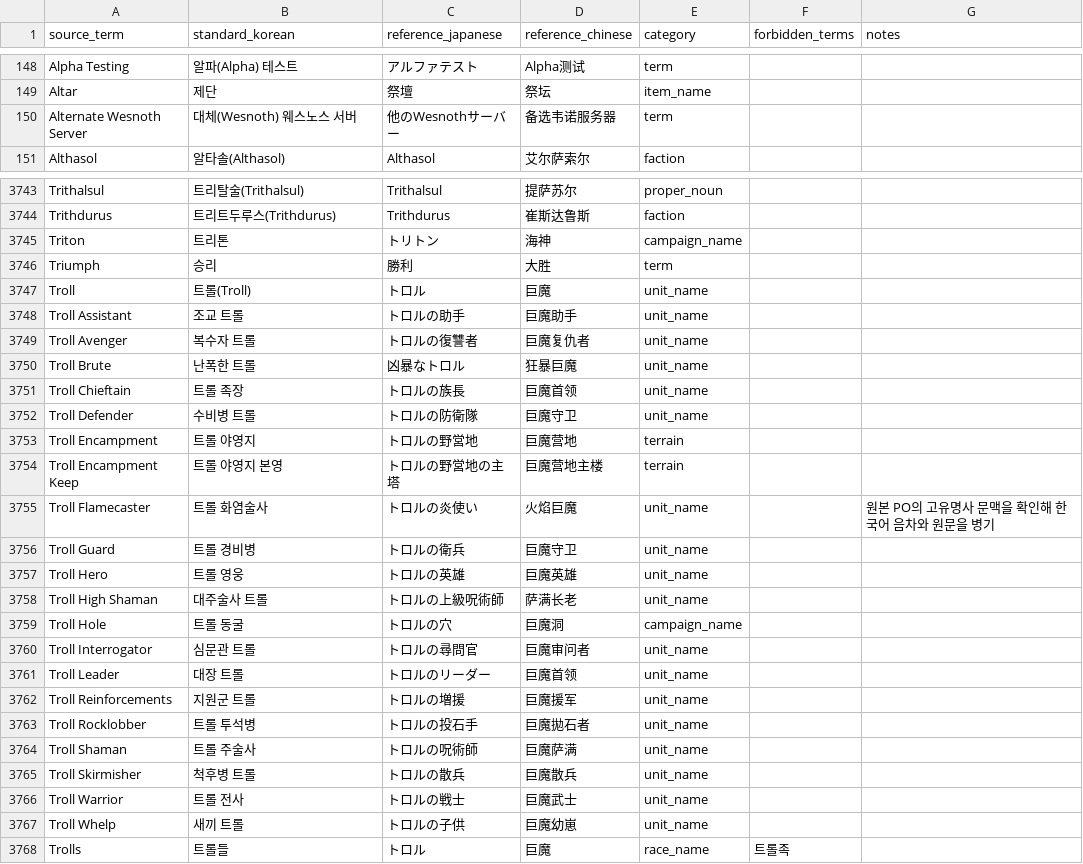
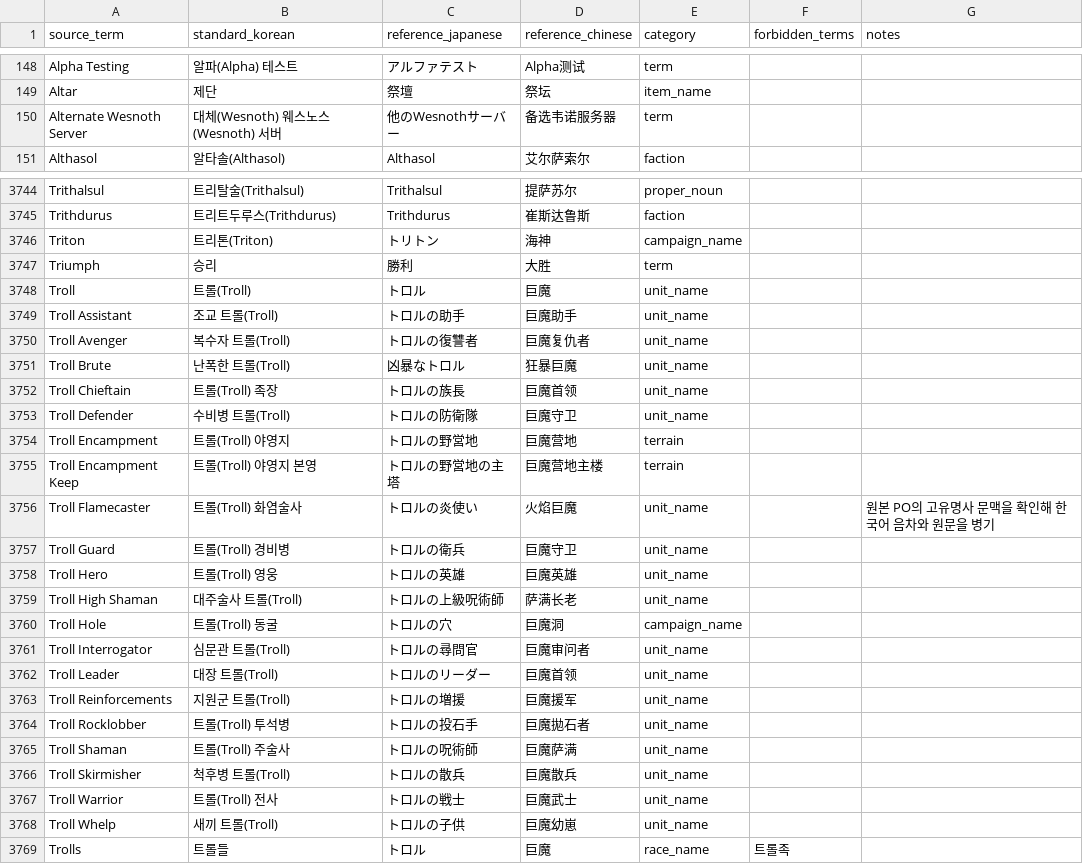
Before and after one commit to dongmasu/wesnoth-ko-translate, a TSV file: work/1.18.x/glossary.tsv, drawn as a sheet; only a part is shown, gaps mark what is left out; the diff covers the shown part only.

Commit message:
Audit and pair embedded Korean proper names

```diff
--- a/work/1.18.x/glossary.tsv
+++ b/work/1.18.x/glossary.tsv
@@ -149,3 +149,3 @@ Alpha Testing	알파(Alpha) 테스트	アルファテスト	Alpha测试	term
 Altar	제단	祭壇	祭坛	item_name		
-Alternate Wesnoth Server	대체(Wesnoth) 웨스노스 서버	他のWesnothサーバー	备选韦诺服务器	term		
+Alternate Wesnoth Server	대체(Wesnoth) 웨스노스(Wesnoth) 서버	他のWesnothサーバー	备选韦诺服务器	term		
 Althasol	알타솔(Althasol)	Althasol	艾尔萨索尔	faction		
@@ -3744,25 +3745,25 @@ Trithalsul	트리탈술(Trithalsul)	Trithalsul	提萨苏尔	proper_noun
 Trithdurus	트리트두루스(Trithdurus)	Trithdurus	崔斯达鲁斯	faction		
-Triton	트리톤	トリトン	海神	campaign_name		
+Triton	트리톤(Triton)	トリトン	海神	campaign_name		
 Triumph	승리	勝利	大胜	term		
 Troll	트롤(Troll)	トロル	巨魔	unit_name		
-Troll Assistant	조교 트롤	トロルの助手	巨魔助手	unit_name		
-Troll Avenger	복수자 트롤	トロルの復讐者	巨魔复仇者	unit_name		
-Troll Brute	난폭한 트롤	凶暴なトロル	狂暴巨魔	unit_name		
-Troll Chieftain	트롤 족장	トロルの族長	巨魔首领	unit_name		
-Troll Defender	수비병 트롤	トロルの防衛隊	巨魔守卫	unit_name		
-Troll Encampment	트롤 야영지	トロルの野営地	巨魔营地	terrain		
-Troll Encampment Keep	트롤 야영지 본영	トロルの野営地の主塔	巨魔营地主楼	terrain		
-Troll Flamecaster	트롤 화염술사	トロルの炎使い	火焰巨魔	unit_name		원본 PO의 고유명사 문맥을 확인해 한국어 음차와 원문을 병기
-Troll Guard	트롤 경비병	トロルの衛兵	巨魔守卫	unit_name		
-Troll Hero	트롤 영웅	トロルの英雄	巨魔英雄	unit_name		
-Troll High Shaman	대주술사 트롤	トロルの上級呪術師	萨满长老	unit_name		
-Troll Hole	트롤 동굴	トロルの穴	巨魔洞	campaign_name		
-Troll Interrogator	심문관 트롤	トロルの尋問官	巨魔审问者	unit_name		
-Troll Leader	대장 트롤	トロルのリーダー	巨魔首领	unit_name		
-Troll Reinforcements	지원군 트롤	トロルの増援	巨魔援军	unit_name		
-Troll Rocklobber	트롤 투석병	トロルの投石手	巨魔拋石者	unit_name		
-Troll Shaman	트롤 주술사	トロルの呪術師	巨魔萨满	unit_name		
-Troll Skirmisher	척후병 트롤	トロルの散兵	巨魔散兵	unit_name		
-Troll Warrior	트롤 전사	トロルの戦士	巨魔武士	unit_name		
-Troll Whelp	새끼 트롤	トロルの子供	巨魔幼崽	unit_name		
+Troll Assistant	조교 트롤(Troll)	トロルの助手	巨魔助手	unit_name		
+Troll Avenger	복수자 트롤(Troll)	トロルの復讐者	巨魔复仇者	unit_name		
+Troll Brute	난폭한 트롤(Troll)	凶暴なトロル	狂暴巨魔	unit_name		
+Troll Chieftain	트롤(Troll) 족장	トロルの族長	巨魔首领	unit_name		
+Troll Defender	수비병 트롤(Troll)	トロルの防衛隊	巨魔守卫	unit_name		
+Troll Encampment	트롤(Troll) 야영지	トロルの野営地	巨魔营地	terrain		
+Troll Encampment Keep	트롤(Troll) 야영지 본영	トロルの野営地の主塔	巨魔营地主楼	terrain		
+Troll Flamecaster	트롤(Troll) 화염술사	トロルの炎使い	火焰巨魔	unit_name		원본 PO의 고유명사 문맥을 확인해 한국어 음차와 원문을 병기
+Troll Guard	트롤(Troll) 경비병	トロルの衛兵	巨魔守卫	unit_name		
+Troll Hero	트롤(Troll) 영웅	トロルの英雄	巨魔英雄	unit_name		
+Troll High Shaman	대주술사 트롤(Troll)	トロルの上級呪術師	萨满长老	unit_name		
+Troll Hole	트롤(Troll) 동굴	トロルの穴	巨魔洞	campaign_name		
+Troll Interrogator	심문관 트롤(Troll)	トロルの尋問官	巨魔审问者	unit_name		
+Troll Leader	대장 트롤(Troll)	トロルのリーダー	巨魔首领	unit_name		
+Troll Reinforcements	지원군 트롤(Troll)	トロルの増援	巨魔援军	unit_name		
+Troll Rocklobber	트롤(Troll) 투석병	トロルの投石手	巨魔拋石者	unit_name		
+Troll Shaman	트롤(Troll) 주술사	トロルの呪術師	巨魔萨满	unit_name		
+Troll Skirmisher	척후병 트롤(Troll)	トロルの散兵	巨魔散兵	unit_name		
+Troll Warrior	트롤(Troll) 전사	トロルの戦士	巨魔武士	unit_name		
+Troll Whelp	새끼 트롤(Troll)	トロルの子供	巨魔幼崽	unit_name		
 Trolls	트롤들	トロル	巨魔	race_name	트롤족	
```
Also changed, not shown: 1 added row and 106 edited cells elsewhere in this file, 35 other files.
